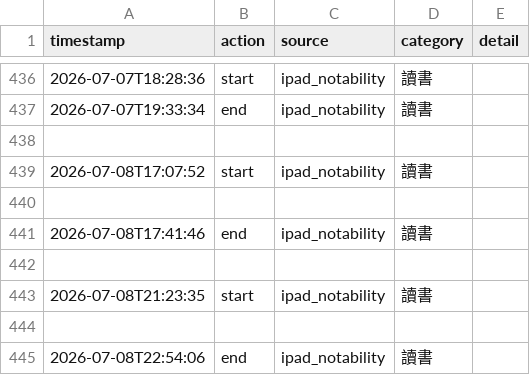
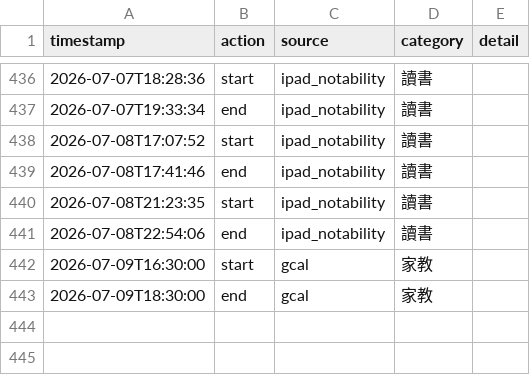
Before and after one commit to ssuyu0829/tt-f6a83b, a CSV file: data.csv, drawn as a sheet; only a part is shown, gaps mark what is left out.

Commit message:
sync 2026-07-09 13:13

```diff
--- a/data.csv
+++ b/data.csv
@@ -437,9 +437,7 @@ timestamp,action,source,category,detail
 2026-07-07T19:33:34,end,ipad_notability,讀書,
-
 2026-07-08T17:07:52,start,ipad_notability,讀書,
-
 2026-07-08T17:41:46,end,ipad_notability,讀書,
-
 2026-07-08T21:23:35,start,ipad_notability,讀書,
-
 2026-07-08T22:54:06,end,ipad_notability,讀書,
+2026-07-09T16:30:00,start,gcal,家教,
+2026-07-09T18:30:00,end,gcal,家教,
```
